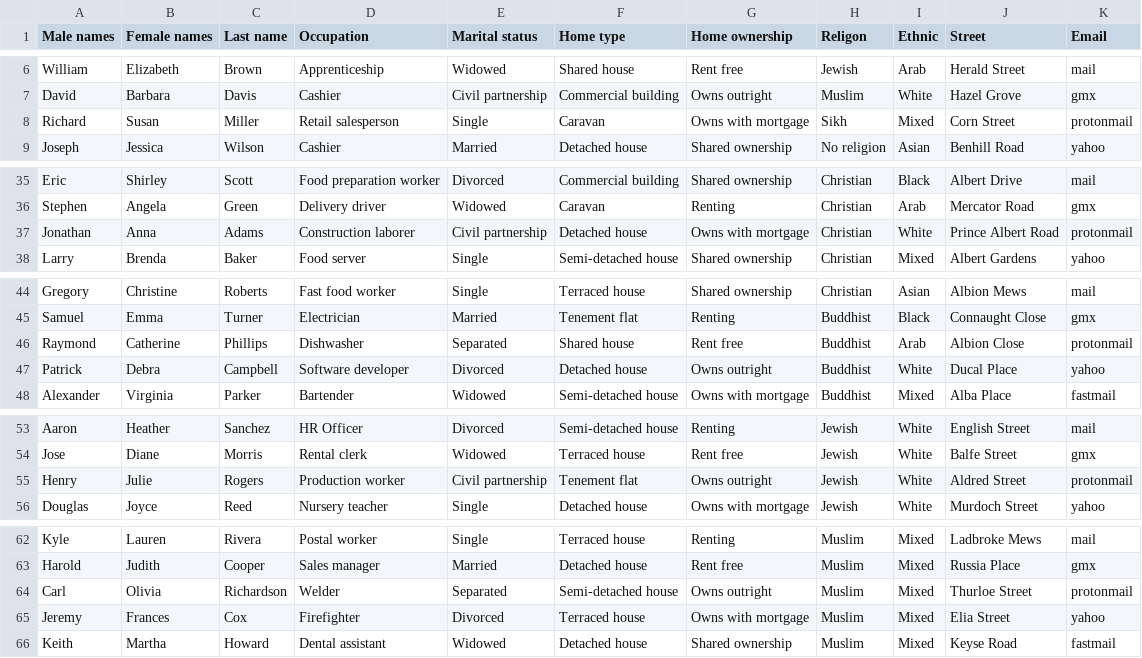
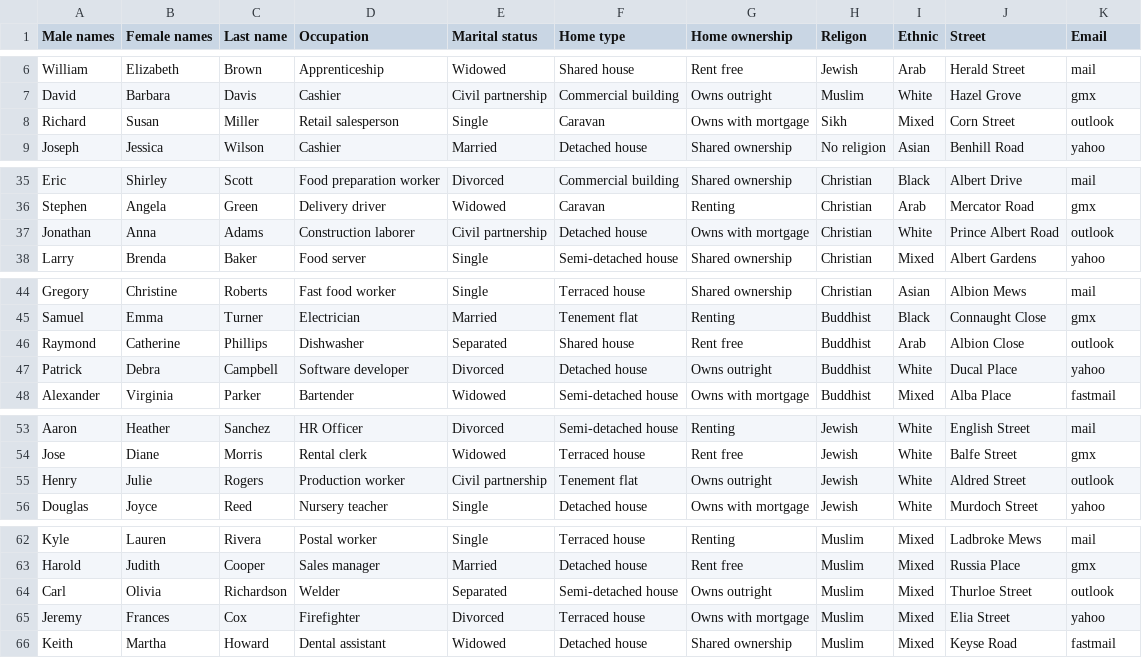
Before and after one commit to chris-wesley/data-agency, a CSV file: data/users.csv, drawn as a sheet; only a part is shown, gaps mark what is left out; the diff covers the shown part only.

```diff
--- a/data/users.csv
+++ b/data/users.csv
@@ -7,3 +7,3 @@ William,Elizabeth,Brown,Apprenticeship,Widowed,Shared house,Rent free,Jewish,Ara
 David,Barbara,Davis,Cashier,Civil partnership,Commercial building,Owns outright,Muslim,White,Hazel Grove,gmx
-Richard,Susan,Miller,Retail salesperson,Single,Caravan,Owns with mortgage,Sikh,Mixed,Corn Street,protonmail
+Richard,Susan,Miller,Retail salesperson,Single,Caravan,Owns with mortgage,Sikh,Mixed,Corn Street,outlook
 Joseph,Jessica,Wilson,Cashier,Married,Detached house,Shared ownership,No religion,Asian,Benhill Road,yahoo
@@ -36,3 +36,3 @@ Eric,Shirley,Scott,Food preparation worker,Divorced,Commercial building,Shared o
 Stephen,Angela,Green,Delivery driver,Widowed,Caravan,Renting,Christian,Arab,Mercator Road,gmx
-Jonathan,Anna,Adams,Construction laborer,Civil partnership,Detached house,Owns with mortgage,Christian,White,Prince Albert Road,protonmail
+Jonathan,Anna,Adams,Construction laborer,Civil partnership,Detached house,Owns with mortgage,Christian,White,Prince Albert Road,outlook
 Larry,Brenda,Baker,Food server,Single,Semi-detached house,Shared ownership,Christian,Mixed,Albert Gardens,yahoo
@@ -45,3 +45,3 @@ Gregory,Christine,Roberts,Fast food worker,Single,Terraced house,Shared ownershi
 Samuel,Emma,Turner,Electrician,Married,Tenement flat,Renting,Buddhist,Black,Connaught Close,gmx
-Raymond,Catherine,Phillips,Dishwasher,Separated,Shared house,Rent free,Buddhist,Arab,Albion Close,protonmail
+Raymond,Catherine,Phillips,Dishwasher,Separated,Shared house,Rent free,Buddhist,Arab,Albion Close,outlook
 Patrick,Debra,Campbell,Software developer,Divorced,Detached house,Owns outright,Buddhist,White,Ducal Place,yahoo
@@ -54,3 +54,3 @@ Aaron,Heather,Sanchez,HR Officer,Divorced,Semi-detached house,Renting,Jewish,Whi
 Jose,Diane,Morris,Rental clerk,Widowed,Terraced house,Rent free,Jewish,White,Balfe Street,gmx
-Henry,Julie,Rogers,Production worker,Civil partnership,Tenement flat,Owns outright,Jewish,White,Aldred Street,protonmail
+Henry,Julie,Rogers,Production worker,Civil partnership,Tenement flat,Owns outright,Jewish,White,Aldred Street,outlook
 Douglas,Joyce,Reed,Nursery teacher,Single,Detached house,Owns with mortgage,Jewish,White,Murdoch Street,yahoo
@@ -63,3 +63,3 @@ Kyle,Lauren,Rivera,Postal worker,Single,Terraced house,Renting,Muslim,Mixed,Ladb
 Harold,Judith,Cooper,Sales manager,Married,Detached house,Rent free,Muslim,Mixed,Russia Place,gmx
-Carl,Olivia,Richardson,Welder,Separated,Semi-detached house,Owns outright,Muslim,Mixed,Thurloe Street,protonmail
+Carl,Olivia,Richardson,Welder,Separated,Semi-detached house,Owns outright,Muslim,Mixed,Thurloe Street,outlook
 Jeremy,Frances,Cox,Firefighter,Divorced,Terraced house,Owns with mortgage,Muslim,Mixed,Elia Street,yahoo
```
Also changed, not shown: 2 edited cells elsewhere in this file, 3 other files.
